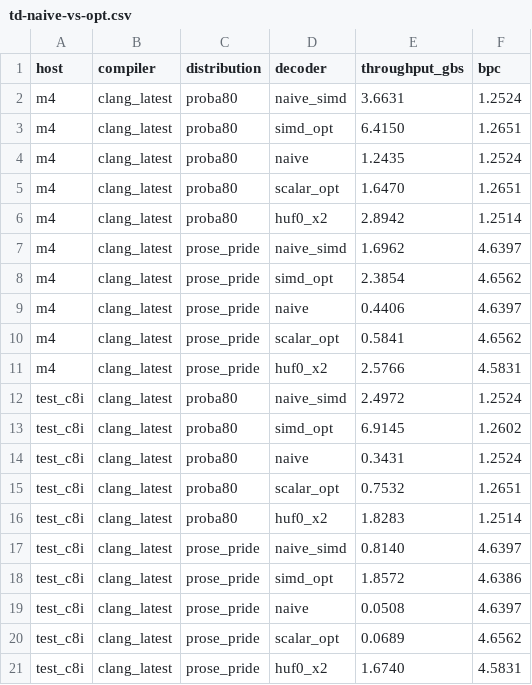
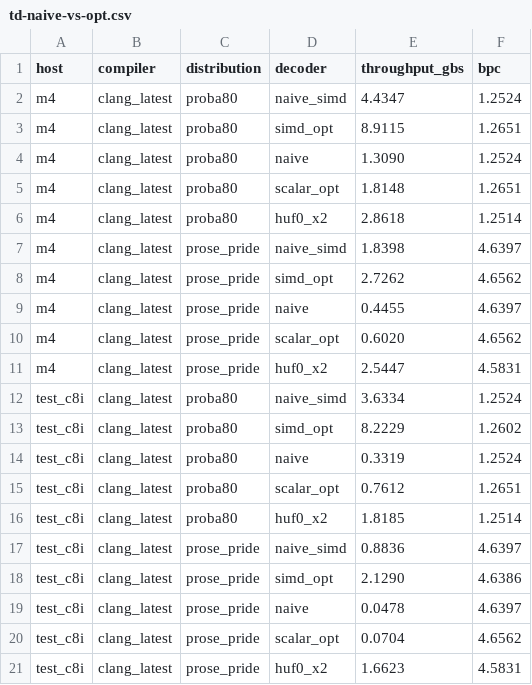
Before and after one commit to MarcinZukowski/pivco-huffman, a CSV file: paper/data/td-naive-vs-opt.csv, drawn as a sheet.

```diff
--- a/paper/data/td-naive-vs-opt.csv
+++ b/paper/data/td-naive-vs-opt.csv
@@ -1,21 +1,21 @@
 host,compiler,distribution,decoder,throughput_gbs,bpc
-m4,clang_latest,proba80,naive_simd,3.6631,1.2524
-m4,clang_latest,proba80,simd_opt,6.4150,1.2651
-m4,clang_latest,proba80,naive,1.2435,1.2524
-m4,clang_latest,proba80,scalar_opt,1.6470,1.2651
-m4,clang_latest,proba80,huf0_x2,2.8942,1.2514
-m4,clang_latest,prose_pride,naive_simd,1.6962,4.6397
-m4,clang_latest,prose_pride,simd_opt,2.3854,4.6562
-m4,clang_latest,prose_pride,naive,0.4406,4.6397
-m4,clang_latest,prose_pride,scalar_opt,0.5841,4.6562
-m4,clang_latest,prose_pride,huf0_x2,2.5766,4.5831
-test_c8i,clang_latest,proba80,naive_simd,2.4972,1.2524
-test_c8i,clang_latest,proba80,simd_opt,6.9145,1.2602
-test_c8i,clang_latest,proba80,naive,0.3431,1.2524
-test_c8i,clang_latest,proba80,scalar_opt,0.7532,1.2651
-test_c8i,clang_latest,proba80,huf0_x2,1.8283,1.2514
-test_c8i,clang_latest,prose_pride,naive_simd,0.8140,4.6397
-test_c8i,clang_latest,prose_pride,simd_opt,1.8572,4.6386
-test_c8i,clang_latest,prose_pride,naive,0.0508,4.6397
-test_c8i,clang_latest,prose_pride,scalar_opt,0.0689,4.6562
-test_c8i,clang_latest,prose_pride,huf0_x2,1.6740,4.5831
+m4,clang_latest,proba80,naive_simd,4.4347,1.2524
+m4,clang_latest,proba80,simd_opt,8.9115,1.2651
+m4,clang_latest,proba80,naive,1.3090,1.2524
+m4,clang_latest,proba80,scalar_opt,1.8148,1.2651
+m4,clang_latest,proba80,huf0_x2,2.8618,1.2514
+m4,clang_latest,prose_pride,naive_simd,1.8398,4.6397
+m4,clang_latest,prose_pride,simd_opt,2.7262,4.6562
+m4,clang_latest,prose_pride,naive,0.4455,4.6397
+m4,clang_latest,prose_pride,scalar_opt,0.6020,4.6562
+m4,clang_latest,prose_pride,huf0_x2,2.5447,4.5831
+test_c8i,clang_latest,proba80,naive_simd,3.6334,1.2524
+test_c8i,clang_latest,proba80,simd_opt,8.2229,1.2602
+test_c8i,clang_latest,proba80,naive,0.3319,1.2524
+test_c8i,clang_latest,proba80,scalar_opt,0.7612,1.2651
+test_c8i,clang_latest,proba80,huf0_x2,1.8185,1.2514
+test_c8i,clang_latest,prose_pride,naive_simd,0.8836,4.6397
+test_c8i,clang_latest,prose_pride,simd_opt,2.1290,4.6386
+test_c8i,clang_latest,prose_pride,naive,0.0478,4.6397
+test_c8i,clang_latest,prose_pride,scalar_opt,0.0704,4.6562
+test_c8i,clang_latest,prose_pride,huf0_x2,1.6623,4.5831
```
Also changed, not shown: paper/data/td-naive-vs-opt.primitive-host-cmp.csv, paper/data/td-naive-vs-opt.profile.csv, 4 other files.
